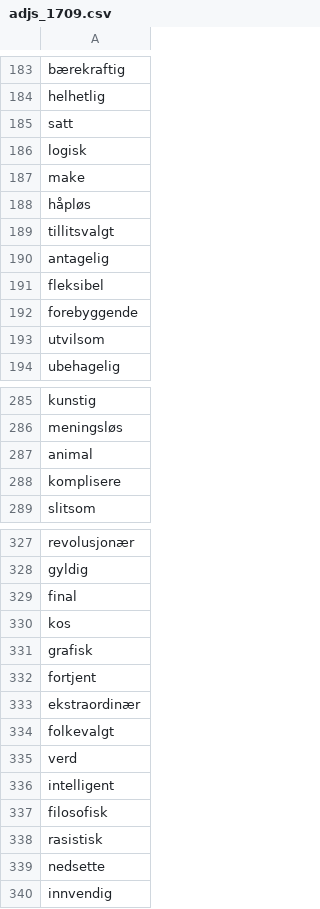
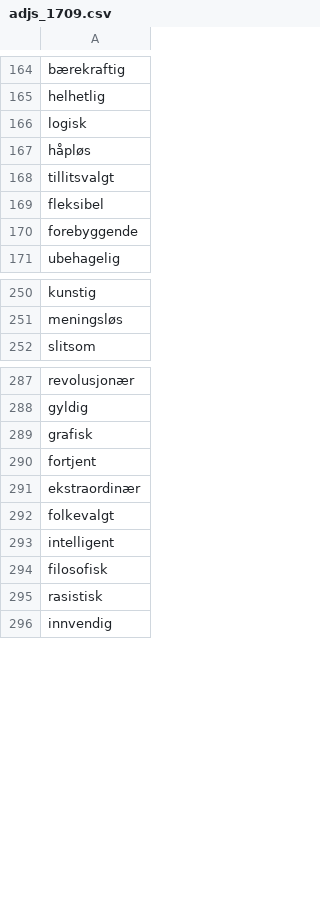
Before and after one commit to giellalt/dict-nob-fkv, a CSV file: inc/adjs_1709.csv, drawn as a sheet; only a part is shown, gaps mark what is left out; the diff covers the shown part only.

```diff
--- a/inc/adjs_1709.csv
+++ b/inc/adjs_1709.csv
@@ -184,11 +165,7 @@ bærekraftig
 helhetlig
-satt
 logisk
-make
 håpløs
 tillitsvalgt
-antagelig
 fleksibel
 forebyggende
-utvilsom
 ubehagelig
@@ -286,4 +251,2 @@ kunstig
 meningsløs
-animal
-komplisere
 slitsom
@@ -328,4 +288,2 @@ revolusjonær
 gyldig
-final
-kos
 grafisk
@@ -334,3 +292,2 @@ ekstraordinær
 folkevalgt
-verd
 intelligent
@@ -338,3 +295,2 @@ filosofisk
 rasistisk
-nedsette
 innvendig
```
Also changed, not shown: 45 removed rows elsewhere in this file.
